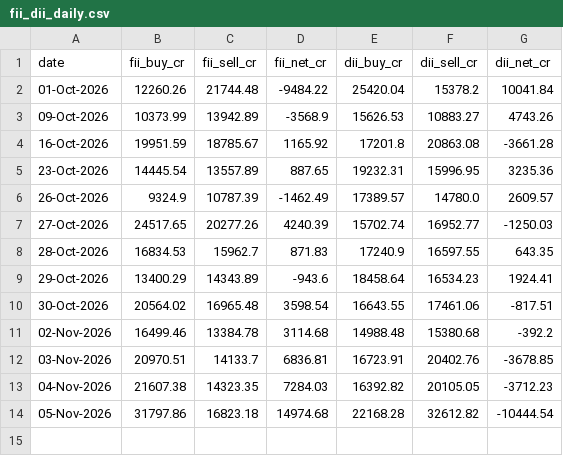
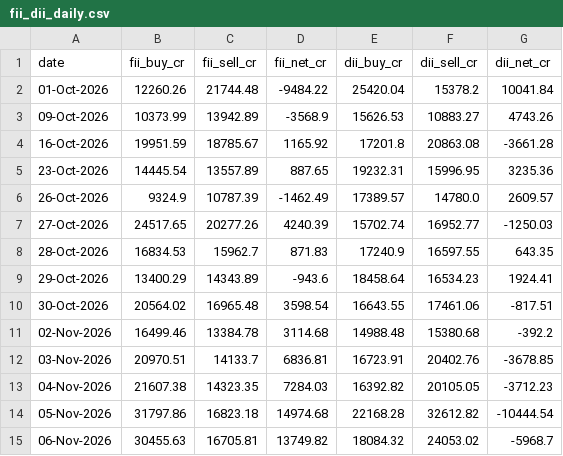
Before and after one commit to rrb396-sketch/finance---flows, a CSV file: data/fii_dii_daily.csv, drawn as a sheet; the diff names each change by its address in the sheet, - before the commit and + after, or states it on an @@ line.

```diff
--- a/data/fii_dii_daily.csv
+++ b/data/fii_dii_daily.csv
+row 15: 06-Nov-2026 | 30455.63 | 16705.81 | 13749.82 | 18084.32 | 24053.02 | -5968.7
```
Also changed, not shown: data/options_log.csv, data/run_log.csv.
